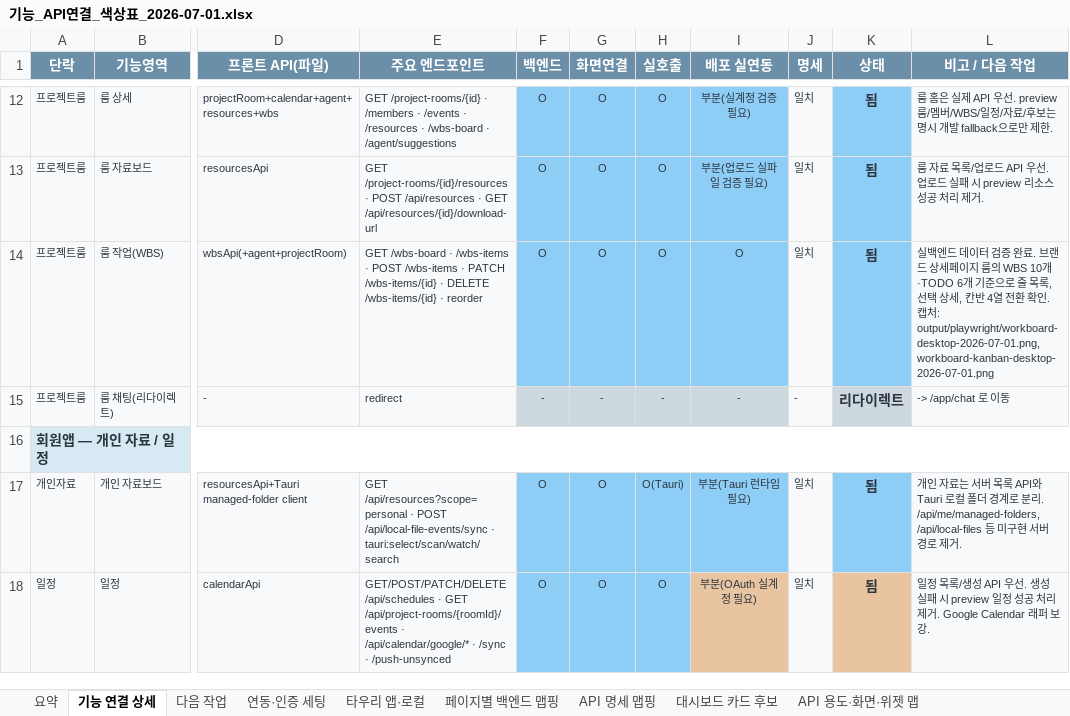
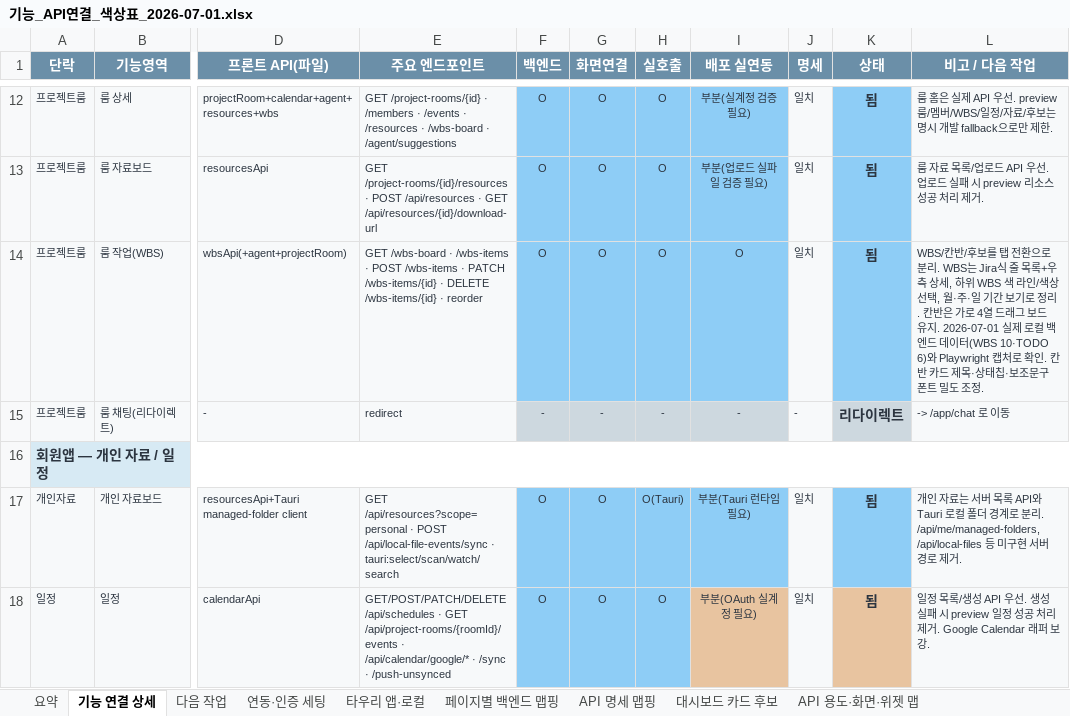
Before and after one commit to kosta-dev-sjh/bubli-frontend, an Excel workbook: docs/기능_API연결_색상표_2026-07-01.xlsx, sheet 기능 연결 상세, drawn as a sheet; only a part is shown, gaps mark what is left out; values as stored, in another font and other column widths than the file's, no borders; the diff names each change by its address in the sheet, - before the commit and + after, or states it on an @@ line.

```diff
--- a/docs/기능_API연결_색상표_2026-07-01.xlsx (sheet 기능 연결 상세)
+++ b/docs/기능_API연결_색상표_2026-07-01.xlsx (sheet 기능 연결 상세)
-L14 (비고 / 다음 작업): 실백엔드 데이터 검증 완료. 브랜드 상세페이지 룸의 WBS 10개·TODO 6개 기준으로 줄 목록, 선택 상세, 칸반 4열 전환 확인. 캡처: output/playwright/workboard-desktop-2026-07-01.png, workboard-kanban-desktop-2026-07-01.png
+L14 (비고 / 다음 작업): WBS/칸반/후보를 탭 전환으로 분리. WBS는 Jira식 줄 목록+우측 상세, 하위 WBS 색 라인/색상 선택, 월·주·일 기간 보기로 정리. 칸반은 가로 4열 드래그 보드 유지. 2026-07-01 실제 로컬 백엔드 데이터(WBS 10·TODO 6)와 Playwright 캡처로 확인. 칸반 카드 제목·상태칩·보조문구 폰트 밀도 조정.
```
Also changed, not shown: sheet 페이지별 백엔드 맵핑, sheet API 용도·화면·위젯 맵, 4 other files.
